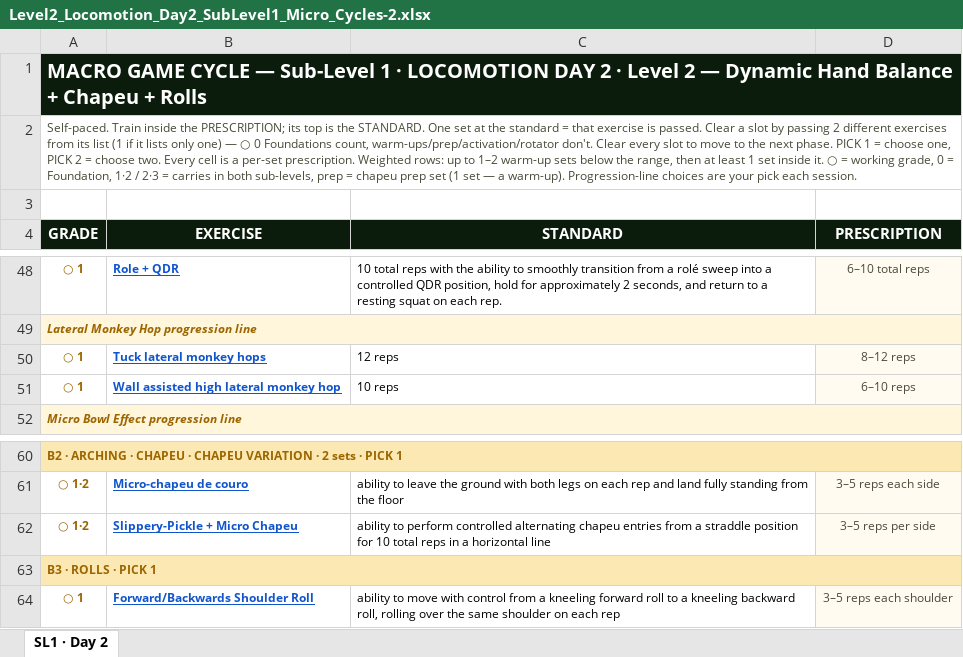
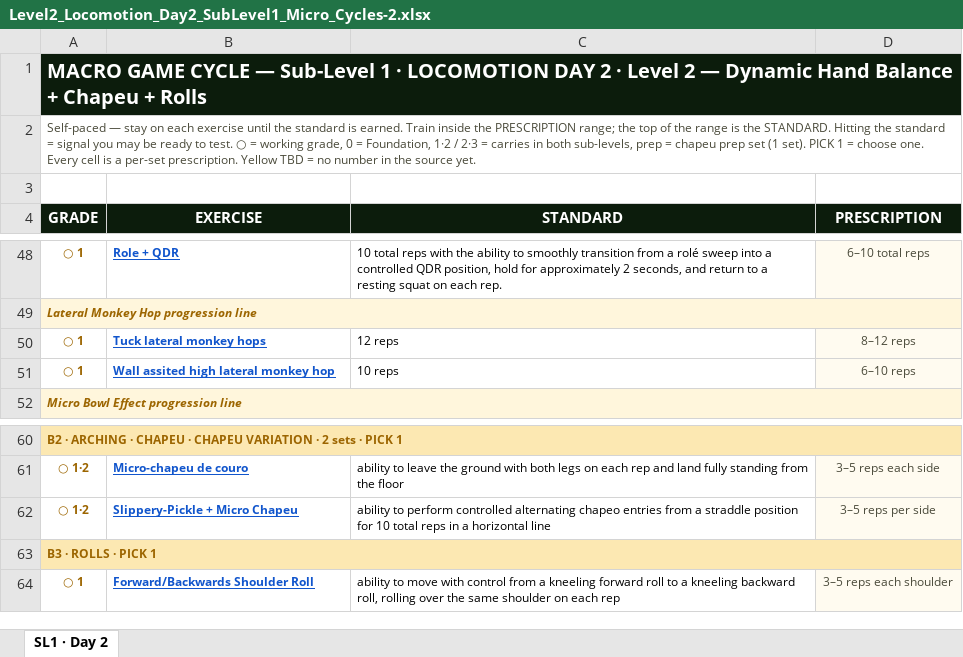
Before and after one commit to themovementgamecoach/Level-2-Locomotion, an Excel workbook: Level2_Locomotion_Day2_SubLevel1_Micro_Cycles-2.xlsx, sheet SL1 · Day 2, drawn as a sheet; only a part is shown, gaps mark what is left out; values as stored, in another font and other column widths than the file's, no borders; charts and pictures not drawn; the diff names each change by its address in the sheet, - before the commit and + after, or states it on an @@ line.

```diff
--- a/Level2_Locomotion_Day2_SubLevel1_Micro_Cycles-2.xlsx (sheet SL1 · Day 2)
+++ b/Level2_Locomotion_Day2_SubLevel1_Micro_Cycles-2.xlsx (sheet SL1 · Day 2)
-A2 (GRADE): Self-paced. Train inside the PRESCRIPTION; its top is the STANDARD. One set at the standard = that exercise is passed. Clear a slot by passing 2 different exercises from its list (1 if it lists only one) — ○ 0 Foundations count, warm-ups/prep/activation/rotator don't. Clear every slot to move to the next phase. PICK 1 = choose one, PICK 2 = choose two. Every cell is a per-set prescription. Weighted rows: up to 1–2 warm-up sets below the range, then at least 1 set inside it. ○ = working grade, 0 = Foundation, 1·2 / 2·3 = carries in both sub-levels, prep = chapeu prep set (1 set — a warm-up). Progression-line choices are your pick each session.
+A2 (GRADE): Self-paced — stay on each exercise until the standard is earned. Train inside the PRESCRIPTION range; the top of the range is the STANDARD. Hitting the standard = signal you may be ready to test. ○ = working grade, 0 = Foundation, 1·2 / 2·3 = carries in both sub-levels, prep = chapeu prep set (1 set). PICK 1 = choose one. Every cell is a per-set prescription. Yellow TBD = no number in the source yet.
-B51 (EXERCISE): Wall assisted high lateral monkey hop
+B51 (EXERCISE): Wall assited high lateral monkey hop
-C62 (STANDARD): …controlled alternating chapeu entries from…
+C62 (STANDARD): …controlled alternating chapeo entries from…
```
Also changed, not shown: charts or pictures, Level2_Locomotion_Day1_SubLevel1_Micro_Cycles-2.xlsx, Level2_Locomotion_Day1_SubLevel2_Micro_Cycles-2.xlsx, 4 other files.
